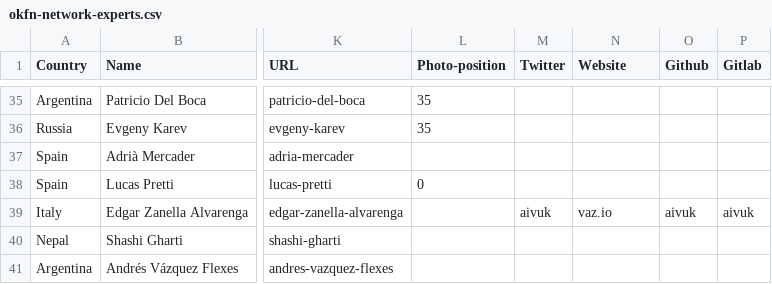
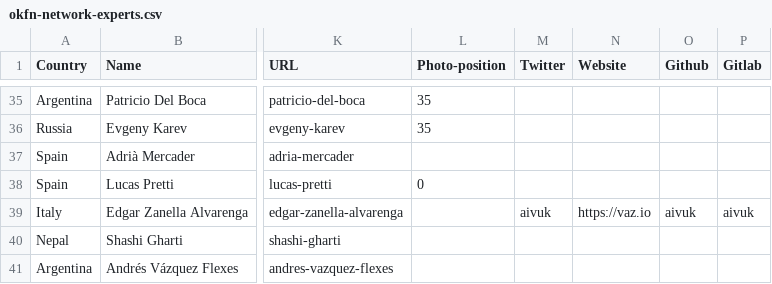
Before and after one commit to okfn/network, a CSV file: okfn-network-experts.csv, drawn as a sheet; only a part is shown, gaps mark what is left out; the diff names each change by its address in the sheet, - before the commit and + after, or states it on an @@ line.

Commit message:
add specialist website link

```diff
--- a/okfn-network-experts.csv
+++ b/okfn-network-experts.csv
-N39 (Website): vaz.io
+N39 (Website): https://vaz.io
```
Also changed, not shown: 1 other file.
